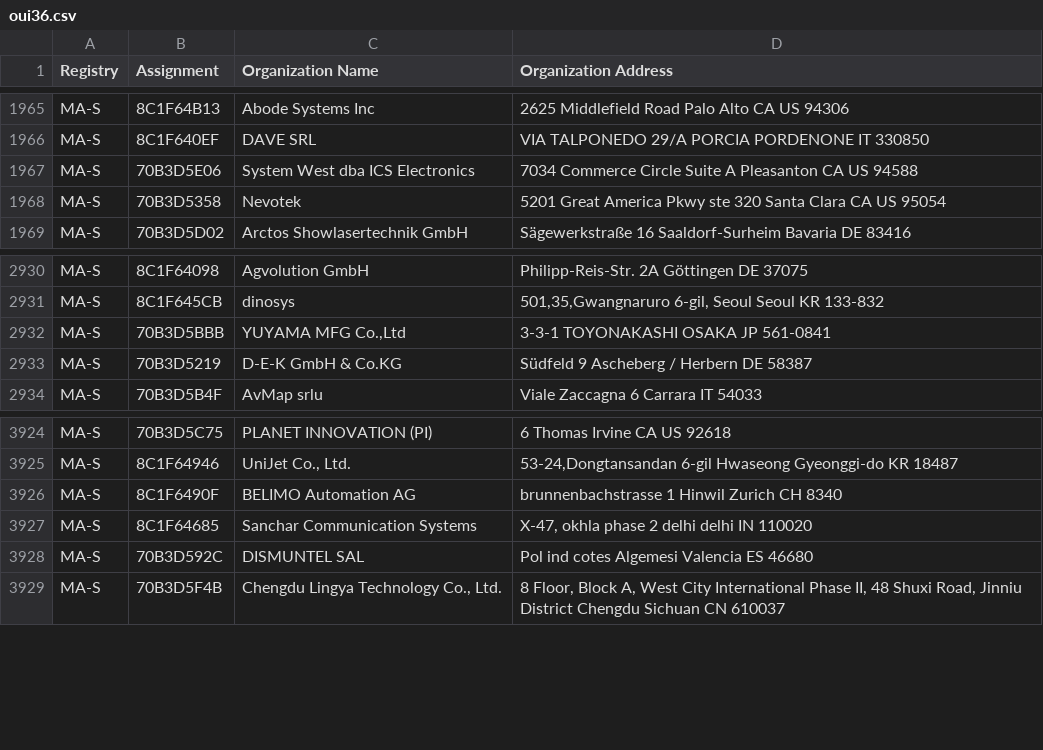
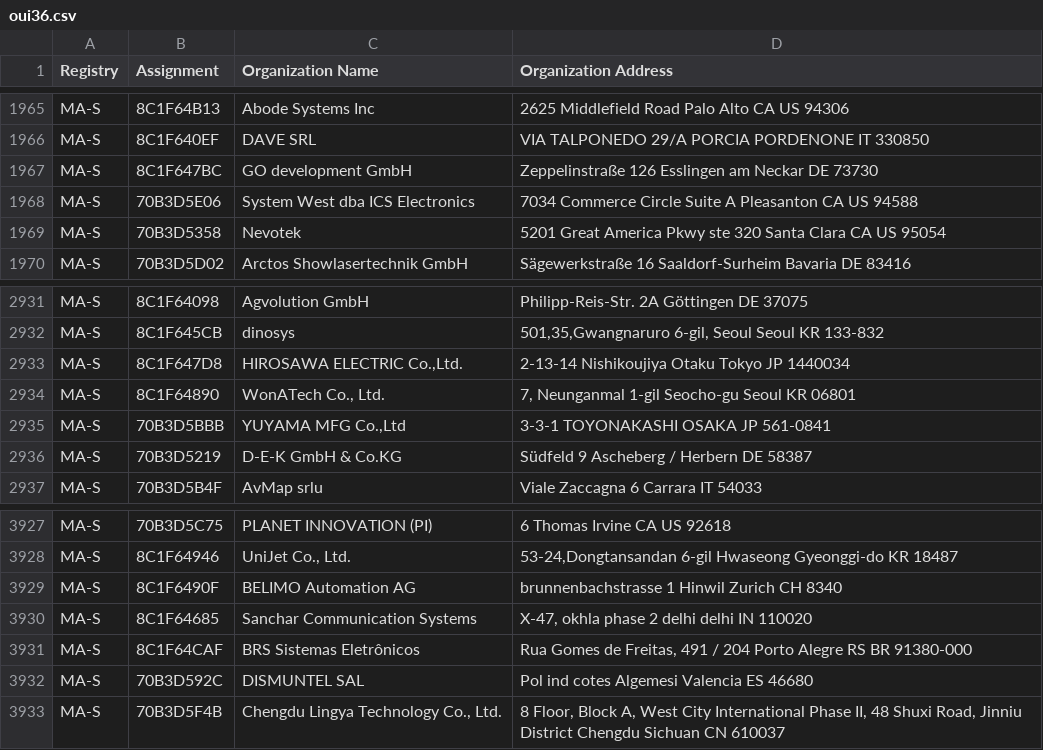
Before and after one commit to bedestall5/mac-tracker, a CSV file: data/ieee/oui36.csv, drawn as a sheet; only a part is shown, gaps mark what is left out.

```diff
--- a/data/ieee/oui36.csv
+++ b/data/ieee/oui36.csv
@@ -1972,2 +1972,3 @@ MA-S,8C1F64B13,Abode Systems Inc,2625 Middlefield Road Palo Alto CA US 94306
 MA-S,8C1F640EF,DAVE SRL,VIA TALPONEDO 29/A PORCIA PORDENONE IT 330850
+MA-S,8C1F647BC,GO development GmbH,Zeppelinstraße 126 Esslingen am Neckar  DE 73730
 MA-S,70B3D5E06,System West dba ICS Electronics,7034 Commerce Circle Suite A Pleasanton CA US 94588
@@ -2937,2 +2938,4 @@ MA-S,8C1F64098,Agvolution GmbH,Philipp-Reis-Str. 2A Göttingen  DE 37075
 MA-S,8C1F645CB,dinosys,"501,35,Gwangnaruro 6-gil, Seoul Seoul KR 133-832 "
+MA-S,8C1F647D8,"HIROSAWA ELECTRIC Co.,Ltd.",2-13-14 Nishikoujiya Otaku Tokyo JP 1440034
+MA-S,8C1F64890,"WonATech Co., Ltd.","7, Neunganmal 1-gil Seocho-gu Seoul KR 06801 "
 MA-S,70B3D5BBB,"YUYAMA MFG Co.,Ltd",3-3-1 TOYONAKASHI OSAKA JP 561-0841
@@ -3937,2 +3940,3 @@ MA-S,8C1F6490F,BELIMO Automation AG,brunnenbachstrasse 1 Hinwil Zurich CH 8340
 MA-S,8C1F64685,Sanchar Communication Systems,"X-47, okhla phase 2 delhi delhi IN 110020 "
+MA-S,8C1F64CAF,BRS Sistemas Eletrônicos,"Rua Gomes de Freitas, 491 / 204 Porto Alegre RS BR 91380-000 "
 MA-S,70B3D592C,DISMUNTEL SAL,Pol ind cotes Algemesi Valencia ES 46680
```
Also changed, not shown: data/ieee/mam.csv, 18 other files.
